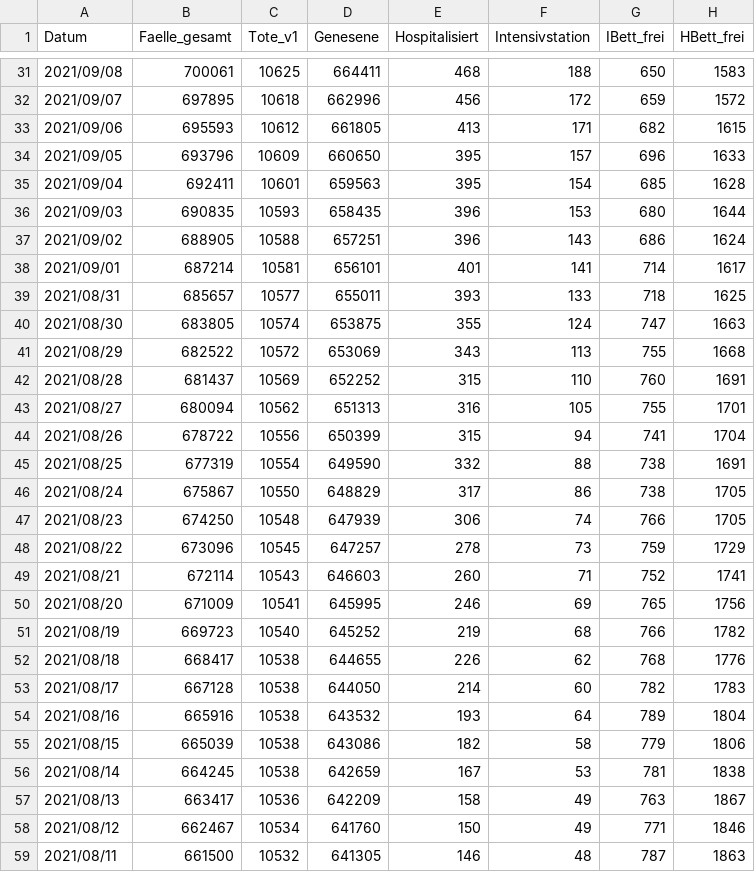
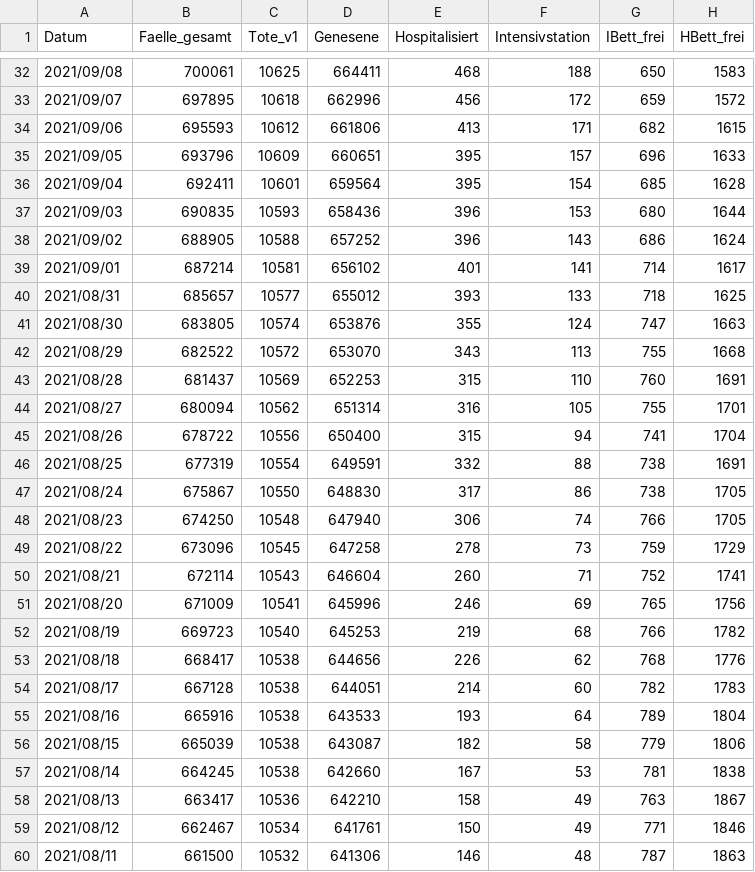
Before and after one commit to martin-illarion/ages_covid, a CSV file: covid_ages.csv, drawn as a sheet; only a part is shown, gaps mark what is left out; the diff covers the shown part only.

```diff
--- a/covid_ages.csv
+++ b/covid_ages.csv
@@ -32,28 +33,28 @@ Datum,Faelle_gesamt,Tote_v1,Genesene,Hospitalisiert,Intensivstation,IBett_frei,H
 2021/09/07,697895,10618,662996,456,172,659,1572
-2021/09/06,695593,10612,661805,413,171,682,1615
-2021/09/05,693796,10609,660650,395,157,696,1633
-2021/09/04,692411,10601,659563,395,154,685,1628
-2021/09/03,690835,10593,658435,396,153,680,1644
-2021/09/02,688905,10588,657251,396,143,686,1624
-2021/09/01,687214,10581,656101,401,141,714,1617
-2021/08/31,685657,10577,655011,393,133,718,1625
-2021/08/30,683805,10574,653875,355,124,747,1663
-2021/08/29,682522,10572,653069,343,113,755,1668
-2021/08/28,681437,10569,652252,315,110,760,1691
-2021/08/27,680094,10562,651313,316,105,755,1701
-2021/08/26,678722,10556,650399,315,94,741,1704
-2021/08/25,677319,10554,649590,332,88,738,1691
-2021/08/24,675867,10550,648829,317,86,738,1705
-2021/08/23,674250,10548,647939,306,74,766,1705
-2021/08/22,673096,10545,647257,278,73,759,1729
-2021/08/21,672114,10543,646603,260,71,752,1741
-2021/08/20,671009,10541,645995,246,69,765,1756
-2021/08/19,669723,10540,645252,219,68,766,1782
-2021/08/18,668417,10538,644655,226,62,768,1776
-2021/08/17,667128,10538,644050,214,60,782,1783
-2021/08/16,665916,10538,643532,193,64,789,1804
-2021/08/15,665039,10538,643086,182,58,779,1806
-2021/08/14,664245,10538,642659,167,53,781,1838
-2021/08/13,663417,10536,642209,158,49,763,1867
-2021/08/12,662467,10534,641760,150,49,771,1846
-2021/08/11,661500,10532,641305,146,48,787,1863
+2021/09/06,695593,10612,661806,413,171,682,1615
+2021/09/05,693796,10609,660651,395,157,696,1633
+2021/09/04,692411,10601,659564,395,154,685,1628
+2021/09/03,690835,10593,658436,396,153,680,1644
+2021/09/02,688905,10588,657252,396,143,686,1624
+2021/09/01,687214,10581,656102,401,141,714,1617
+2021/08/31,685657,10577,655012,393,133,718,1625
+2021/08/30,683805,10574,653876,355,124,747,1663
+2021/08/29,682522,10572,653070,343,113,755,1668
+2021/08/28,681437,10569,652253,315,110,760,1691
+2021/08/27,680094,10562,651314,316,105,755,1701
+2021/08/26,678722,10556,650400,315,94,741,1704
+2021/08/25,677319,10554,649591,332,88,738,1691
+2021/08/24,675867,10550,648830,317,86,738,1705
+2021/08/23,674250,10548,647940,306,74,766,1705
+2021/08/22,673096,10545,647258,278,73,759,1729
+2021/08/21,672114,10543,646604,260,71,752,1741
+2021/08/20,671009,10541,645996,246,69,765,1756
+2021/08/19,669723,10540,645253,219,68,766,1782
+2021/08/18,668417,10538,644656,226,62,768,1776
+2021/08/17,667128,10538,644051,214,60,782,1783
+2021/08/16,665916,10538,643533,193,64,789,1804
+2021/08/15,665039,10538,643087,182,58,779,1806
+2021/08/14,664245,10538,642660,167,53,781,1838
+2021/08/13,663417,10536,642210,158,49,763,1867
+2021/08/12,662467,10534,641761,150,49,771,1846
+2021/08/11,661500,10532,641306,146,48,787,1863
```
Also changed, not shown: 1 added row and 43 edited cells elsewhere in this file.
